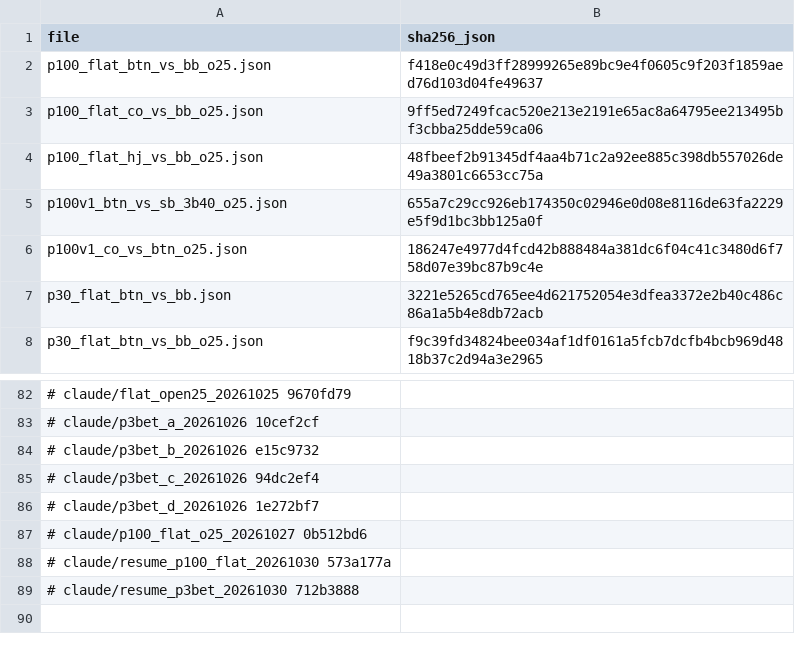
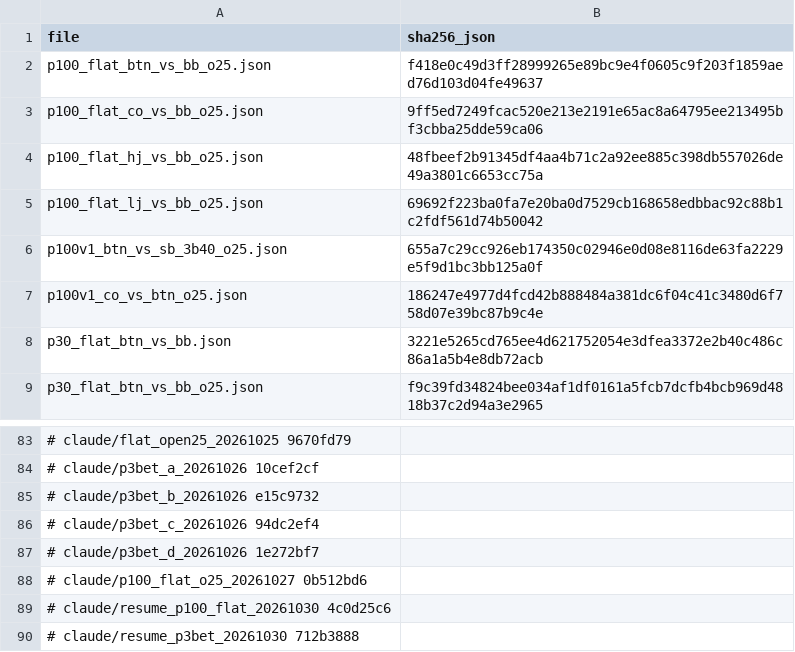
Before and after one commit to jiyul-git/t2, a TSV file: data/gto_records/MANIFEST.tsv, drawn as a sheet; only a part is shown, gaps mark what is left out; addresses are those after the commit; the diff names each change by its address in the sheet, - before the commit and + after, or states it on an @@ line.

```diff
--- a/data/gto_records/MANIFEST.tsv
+++ b/data/gto_records/MANIFEST.tsv
+row 5: p100_flat_lj_vs_bb_o25.json | 69692f223ba0fa7e20ba0d7529cb168658edbbac92c88b1c2fdf561d74b50042
-A89 (file): # claude/resume_p100_flat_20261030 573a177a
+A89 (file): # claude/resume_p100_flat_20261030 4c0d25c6
```
Also changed, not shown: 2 other files.
